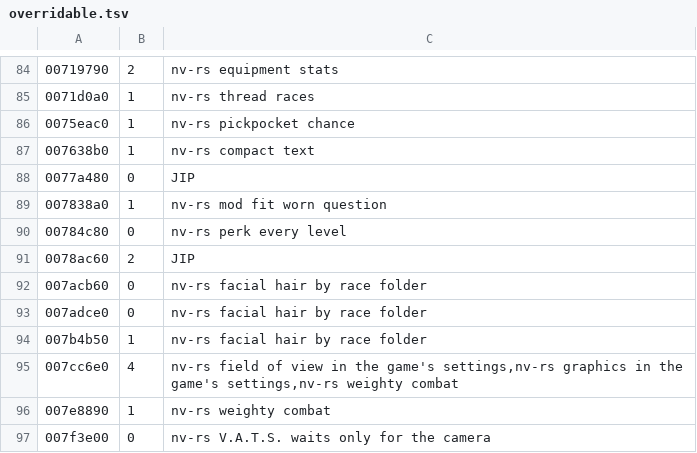
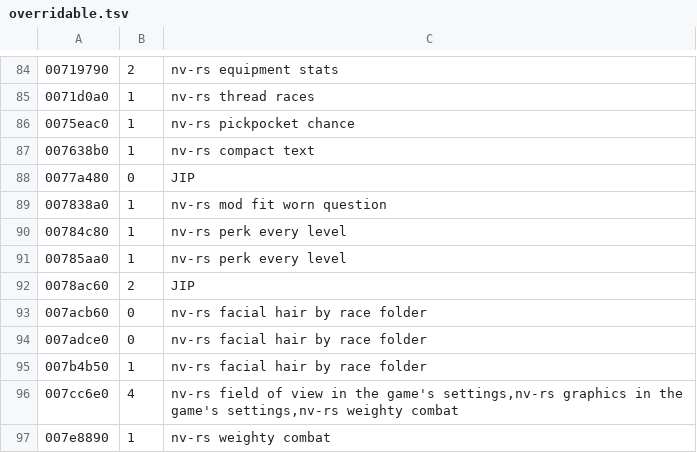
Before and after one commit to Lhomer/nv-rs, a TSV file: crates/engine-core/data/overridable.tsv, drawn as a sheet; only a part is shown, gaps mark what is left out; the shorter side is filled out with more unchanged rows.

```diff
--- a/crates/engine-core/data/overridable.tsv
+++ b/crates/engine-core/data/overridable.tsv
@@ -89,3 +89,4 @@
 007838a0	1	nv-rs mod fit worn question
-00784c80	0	nv-rs perk every level
+00784c80	1	nv-rs perk every level
+00785aa0	1	nv-rs perk every level
 0078ac60	2	JIP
```
Also changed, not shown: crates/host/data/game_ini.tsv, 8 other files.
